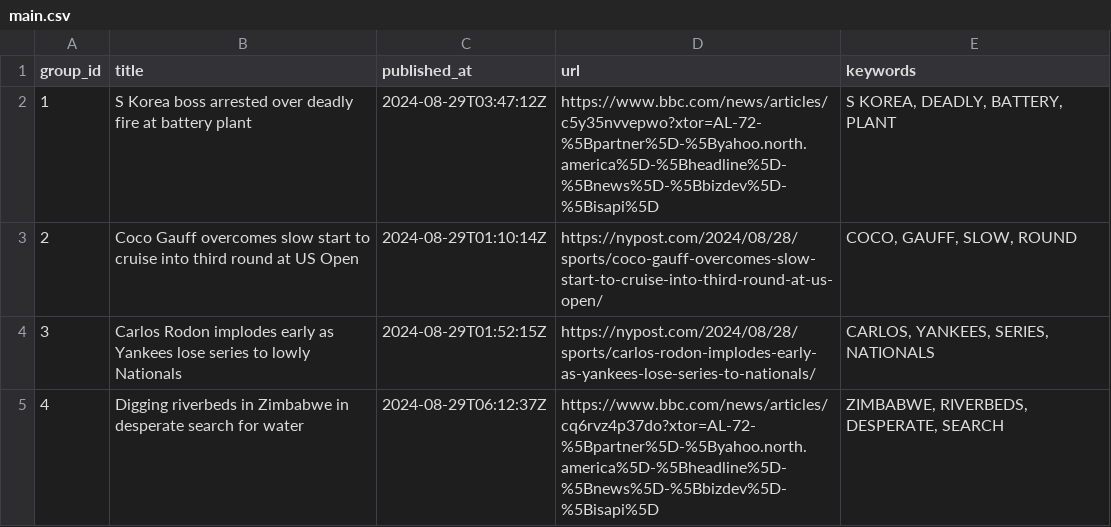
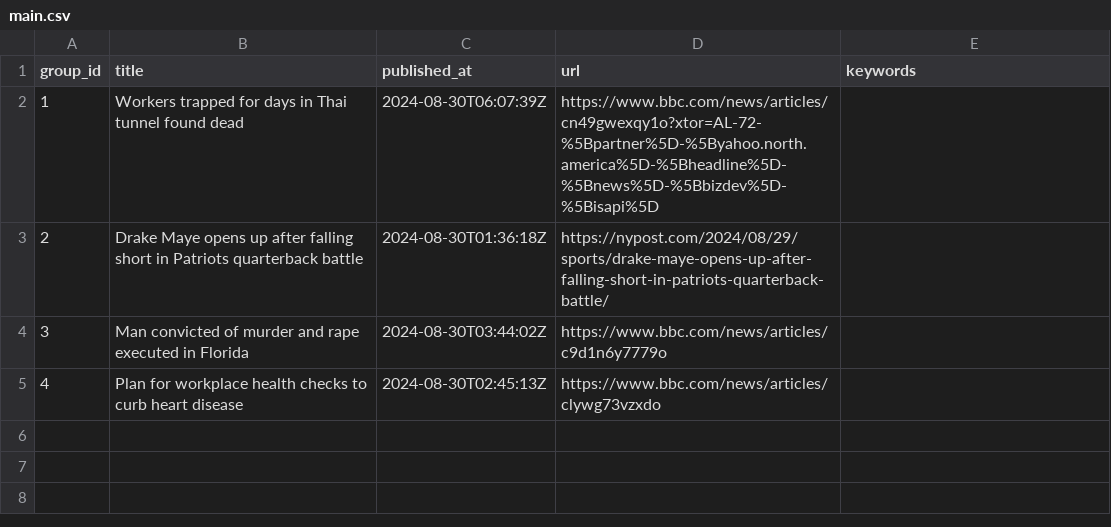
Before and after one commit to lileungws/whatsnews01, a CSV file: web/data/main.csv, drawn as a sheet.

Commit message:
Update news main.csv

```diff
--- a/web/data/main.csv
+++ b/web/data/main.csv
@@ -1,5 +1,5 @@
 group_id,title,published_at,url,keywords
-1,S Korea boss arrested over deadly fire at battery plant,2024-08-29T03:47:12Z,https://www.bbc.com/news/articles/c5y35nvvepwo?xtor=AL-72-%5Bpartner%5D-%5Byahoo.north.america%5D-%5Bheadline%5D-%5Bnews%5D-%5Bbizdev%5D-%5Bisapi%5D,"S KOREA, DEADLY, BATTERY, PLANT"
-2,Coco Gauff overcomes slow start to cruise into third round at US Open,2024-08-29T01:10:14Z,https://nypost.com/2024/08/28/sports/coco-gauff-overcomes-slow-start-to-cruise-into-third-round-at-us-open/,"COCO, GAUFF, SLOW, ROUND"
-3,Carlos Rodon implodes early as Yankees lose series to lowly Nationals,2024-08-29T01:52:15Z,https://nypost.com/2024/08/28/sports/carlos-rodon-implodes-early-as-yankees-lose-series-to-nationals/,"CARLOS, YANKEES, SERIES, NATIONALS"
-4,Digging riverbeds in Zimbabwe in desperate search for water,2024-08-29T06:12:37Z,https://www.bbc.com/news/articles/cq6rvz4p37do?xtor=AL-72-%5Bpartner%5D-%5Byahoo.north.america%5D-%5Bheadline%5D-%5Bnews%5D-%5Bbizdev%5D-%5Bisapi%5D,"ZIMBABWE, RIVERBEDS, DESPERATE, SEARCH"
+1,Workers trapped for days in Thai tunnel found dead,2024-08-30T06:07:39Z,https://www.bbc.com/news/articles/cn49gwexqy1o?xtor=AL-72-%5Bpartner%5D-%5Byahoo.north.america%5D-%5Bheadline%5D-%5Bnews%5D-%5Bbizdev%5D-%5Bisapi%5D,
+2,Drake Maye opens up after falling short in Patriots quarterback battle,2024-08-30T01:36:18Z,https://nypost.com/2024/08/29/sports/drake-maye-opens-up-after-falling-short-in-patriots-quarterback-battle/,
+3,Man convicted of murder and rape executed in Florida,2024-08-30T03:44:02Z,https://www.bbc.com/news/articles/c9d1n6y7779o,
+4,Plan for workplace health checks to curb heart disease,2024-08-30T02:45:13Z,https://www.bbc.com/news/articles/clywg73vzxdo,
```
